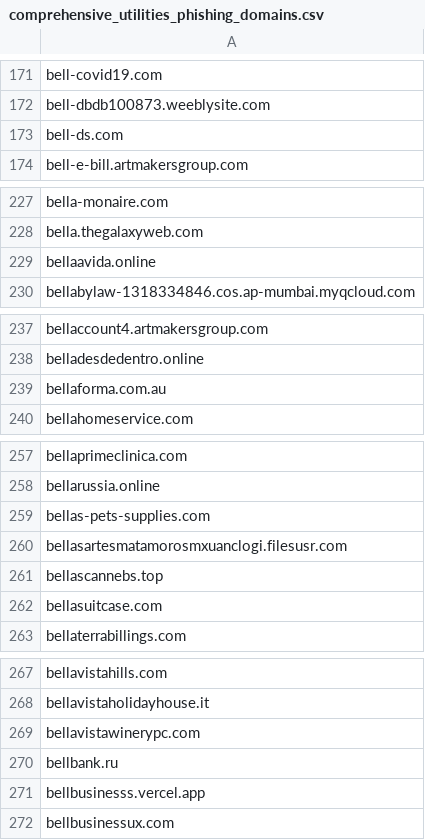
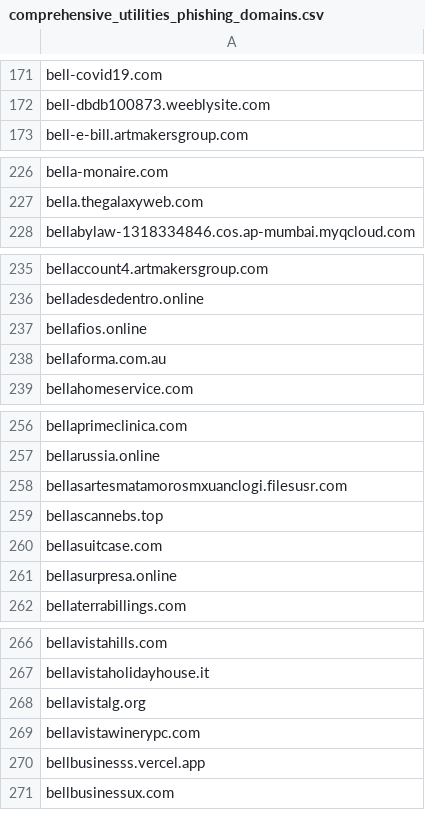
Before and after one commit to Phishcan/phishcan-data, a CSV file: api/utilities/comprehensive_utilities_phishing_domains.csv, drawn as a sheet; only a part is shown, gaps mark what is left out; the diff covers the shown part only.

```diff
--- a/api/utilities/comprehensive_utilities_phishing_domains.csv
+++ b/api/utilities/comprehensive_utilities_phishing_domains.csv
@@ -172,3 +172,2 @@ bell-covid19.com
 bell-dbdb100873.weeblysite.com
-bell-ds.com
 bell-e-bill.artmakersgroup.com
@@ -228,3 +227,2 @@ bella-monaire.com
 bella.thegalaxyweb.com
-bellaavida.online
 bellabylaw-1318334846.cos.ap-mumbai.myqcloud.com
@@ -238,2 +236,3 @@ bellaccount4.artmakersgroup.com
 belladesdedentro.online
+bellafios.online
 bellaforma.com.au
@@ -258,3 +257,2 @@ bellaprimeclinica.com
 bellarussia.online
-bellas-pets-supplies.com
 bellasartesmatamorosmxuanclogi.filesusr.com
@@ -262,2 +260,3 @@ bellascannebs.top
 bellasuitcase.com
+bellasurpresa.online
 bellaterrabillings.com
@@ -268,4 +267,4 @@ bellavistahills.com
 bellavistaholidayhouse.it
+bellavistalg.org
 bellavistawinerypc.com
-bellbank.ru
 bellbusinesss.vercel.app
```
Also changed, not shown: 3 added rows and 4 removed rows elsewhere in this file, api/banking/comprehensive_banking_phishing_domains.csv, api/government/comprehensive_government_phishing_domains.csv, 11 other files.
